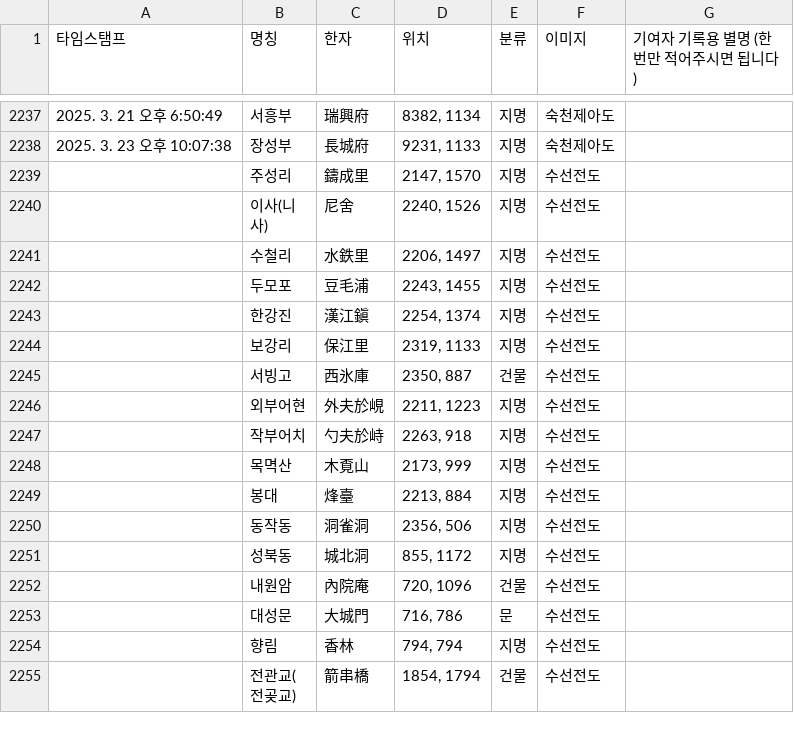
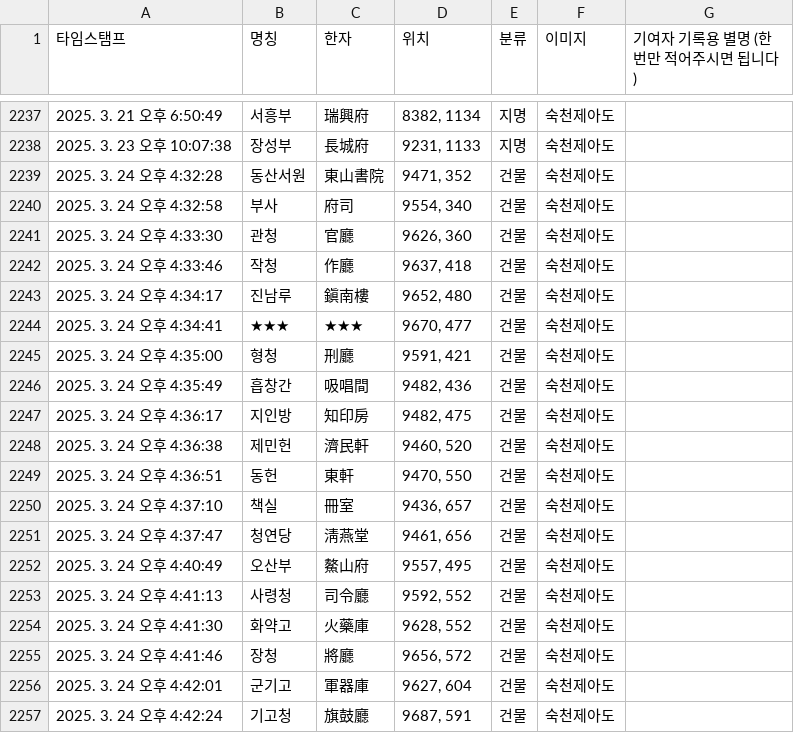
Before and after one commit to lee-han/lee-han.github.io, a CSV file: asset/csv/data.csv, drawn as a sheet; only a part is shown, gaps mark what is left out; the shorter side is filled out with more unchanged rows; the diff covers the shown part only.

Commit message:
Update CSV for 2025-03-24

```diff
--- a/asset/csv/data.csv
+++ b/asset/csv/data.csv
@@ -2238 +2238,20 @@
 2025. 3. 23 오후 10:07:38,장성부,長城府,"9231, 1133",지명,숙천제아도,
+2025. 3. 24 오후 4:32:28,동산서원,東山書院,"9471, 352",건물,숙천제아도,
+2025. 3. 24 오후 4:32:58,부사,府司,"9554, 340",건물,숙천제아도,
+2025. 3. 24 오후 4:33:30,관청,官廳,"9626, 360",건물,숙천제아도,
+2025. 3. 24 오후 4:33:46,작청,作廳,"9637, 418",건물,숙천제아도,
+2025. 3. 24 오후 4:34:17,진남루,鎭南樓,"9652, 480",건물,숙천제아도,
+2025. 3. 24 오후 4:34:41,★★★,★★★,"9670, 477",건물,숙천제아도,
+2025. 3. 24 오후 4:35:00,형청,刑廳,"9591, 421",건물,숙천제아도,
+2025. 3. 24 오후 4:35:49,흡창간,吸唱間,"9482, 436",건물,숙천제아도,
+2025. 3. 24 오후 4:36:17,지인방,知印房,"9482, 475",건물,숙천제아도,
+2025. 3. 24 오후 4:36:38,제민헌,濟民軒,"9460, 520",건물,숙천제아도,
+2025. 3. 24 오후 4:36:51,동헌,東軒,"9470, 550",건물,숙천제아도,
+2025. 3. 24 오후 4:37:10,책실,冊室,"9436, 657",건물,숙천제아도,
+2025. 3. 24 오후 4:37:47,청연당,淸燕堂,"9461, 656",건물,숙천제아도,
+2025. 3. 24 오후 4:40:49,오산부,鰲山府,"9557, 495",건물,숙천제아도,
+2025. 3. 24 오후 4:41:13,사령청,司令廳,"9592, 552",건물,숙천제아도,
+2025. 3. 24 오후 4:41:30,화약고,火藥庫,"9628, 552",건물,숙천제아도,
+2025. 3. 24 오후 4:41:46,장청,將廳,"9656, 572",건물,숙천제아도,
+2025. 3. 24 오후 4:42:01,군기고,軍器庫,"9627, 604",건물,숙천제아도,
+2025. 3. 24 오후 4:42:24,기고청,旗鼓廳,"9687, 591",건물,숙천제아도,
```
Also changed, not shown: 13 added rows elsewhere in this file.
